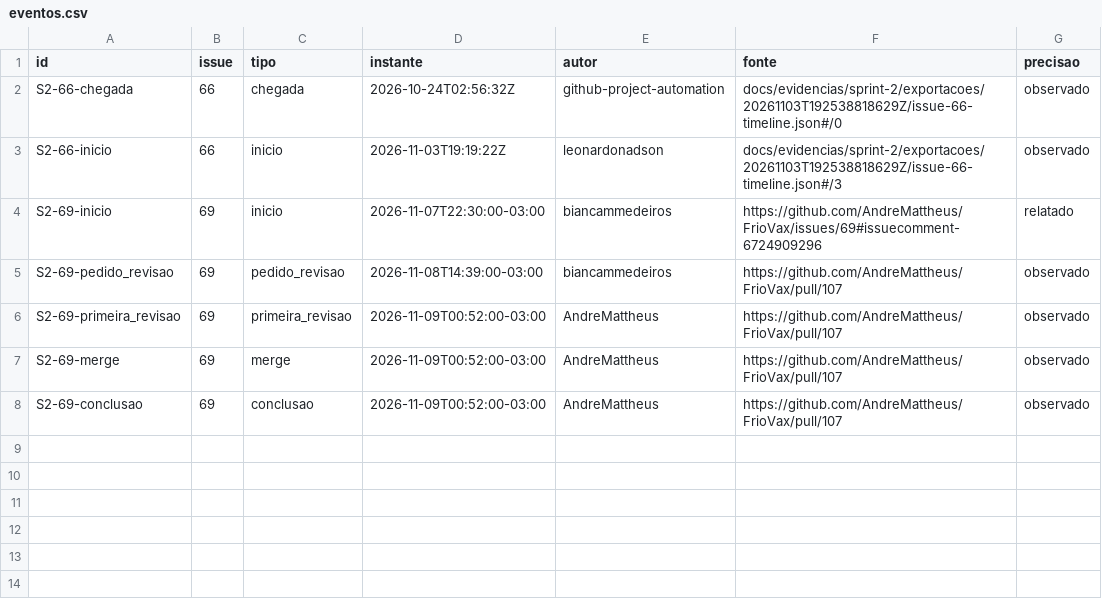
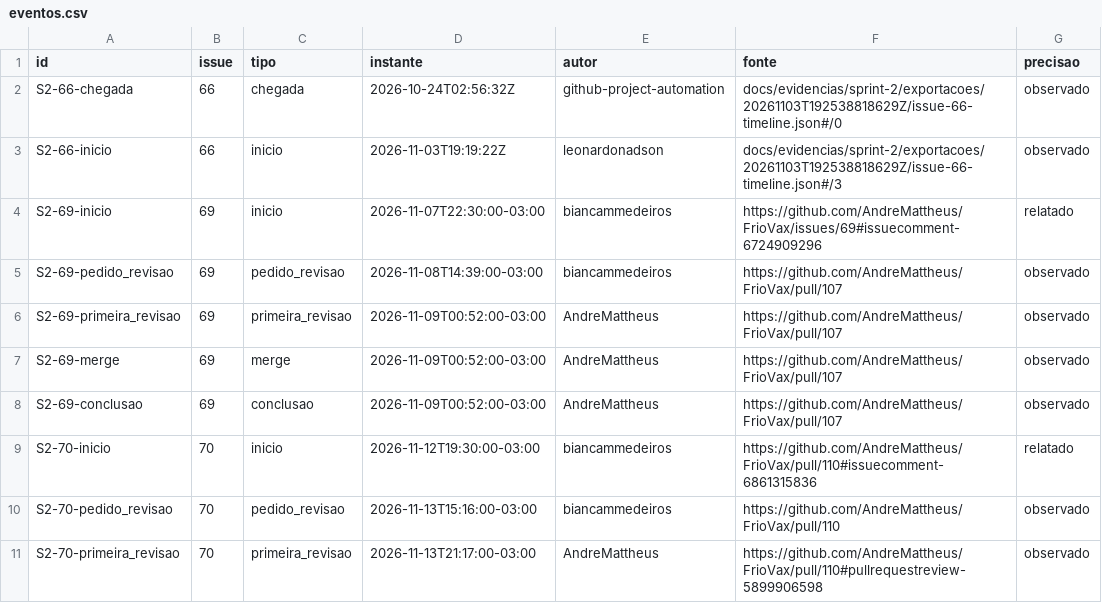
Before and after one commit to AndreMattheus/FrioVax, a CSV file: docs/evidencias/sprint-2/eventos.csv, drawn as a sheet; the diff names each change by its address in the sheet, - before the commit and + after, or states it on an @@ line.

```diff
--- a/docs/evidencias/sprint-2/eventos.csv
+++ b/docs/evidencias/sprint-2/eventos.csv
+row 9: S2-70-inicio | 70 | inicio | 2026-11-12T19:30:00-03:00 | biancammedeiros | https://github.com/AndreMattheus/FrioVax/pull/110#issuecomment-6861315836 | relatado
+row 10: S2-70-pedido_revisao | 70 | pedido_revisao | 2026-11-13T15:16:00-03:00 | biancammedeiros | https://github.com/AndreMattheus/FrioVax/pull/110 | observado
+row 11: S2-70-primeira_revisao | 70 | primeira_revisao | 2026-11-13T21:17:00-03:00 | AndreMattheus | https://github.com/AndreMattheus/FrioVax/pull/110#pullrequestreview-5899906598 | observado
```
Also changed, not shown: docs/evidencias/sprint-2/intervalos.csv, 35 other files.
